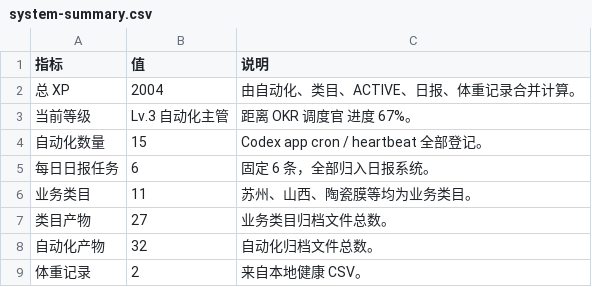
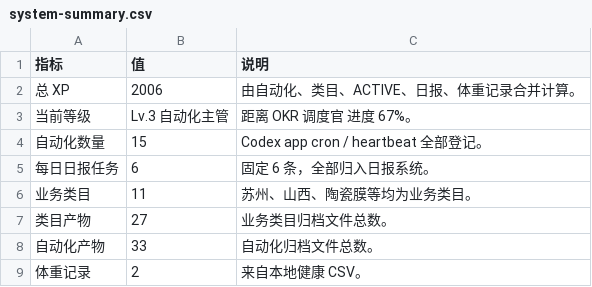
Before and after one commit to schovayang-creator/automation-command-center, a CSV file: data/tables/system-summary.csv, drawn as a sheet.

```diff
--- a/data/tables/system-summary.csv
+++ b/data/tables/system-summary.csv
@@ -1,3 +1,3 @@
 指标,值,说明
-总 XP,2004,由自动化、类目、ACTIVE、日报、体重记录合并计算。
+总 XP,2006,由自动化、类目、ACTIVE、日报、体重记录合并计算。
 当前等级,Lv.3 自动化主管,距离 OKR 调度官 进度 67%。
@@ -7,3 +7,3 @@
 类目产物,27,业务类目归档文件总数。
-自动化产物,32,自动化归档文件总数。
+自动化产物,33,自动化归档文件总数。
 体重记录,2,来自本地健康 CSV。
```
Also changed, not shown: data/tables/automation-ledger.csv, data/tables/track-ledger.csv, 20 other files.
